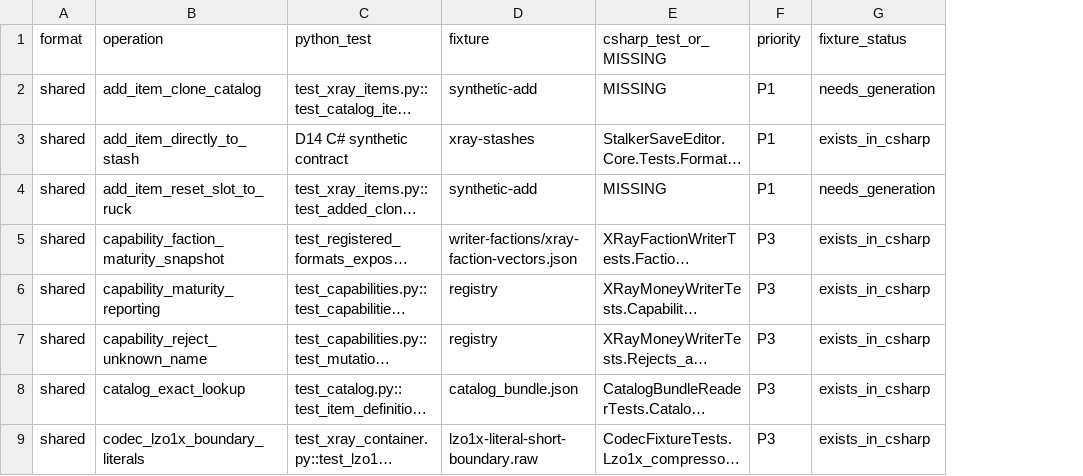
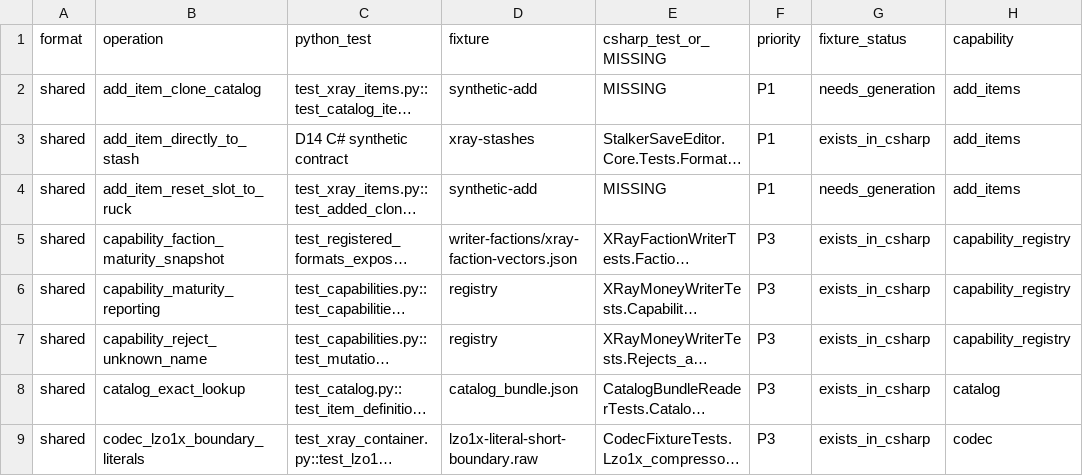
Before and after one commit to Dmitriy-DE/S.T.A.L.K.E.R.-Save-Editor, a CSV file: docs/PARITY.csv, drawn as a sheet; only a part is shown; long unchanged cells end in …; the diff names each change by its address in the sheet, - before the commit and + after, or states it on an @@ line.

```diff
--- a/docs/PARITY.csv
+++ b/docs/PARITY.csv
+column H (capability), rows 2-9: add_items | add_items | add_items | capability_registry | capability_registry | capability_registry | catalog | codec
```
Also changed, not shown: 10 other files.
